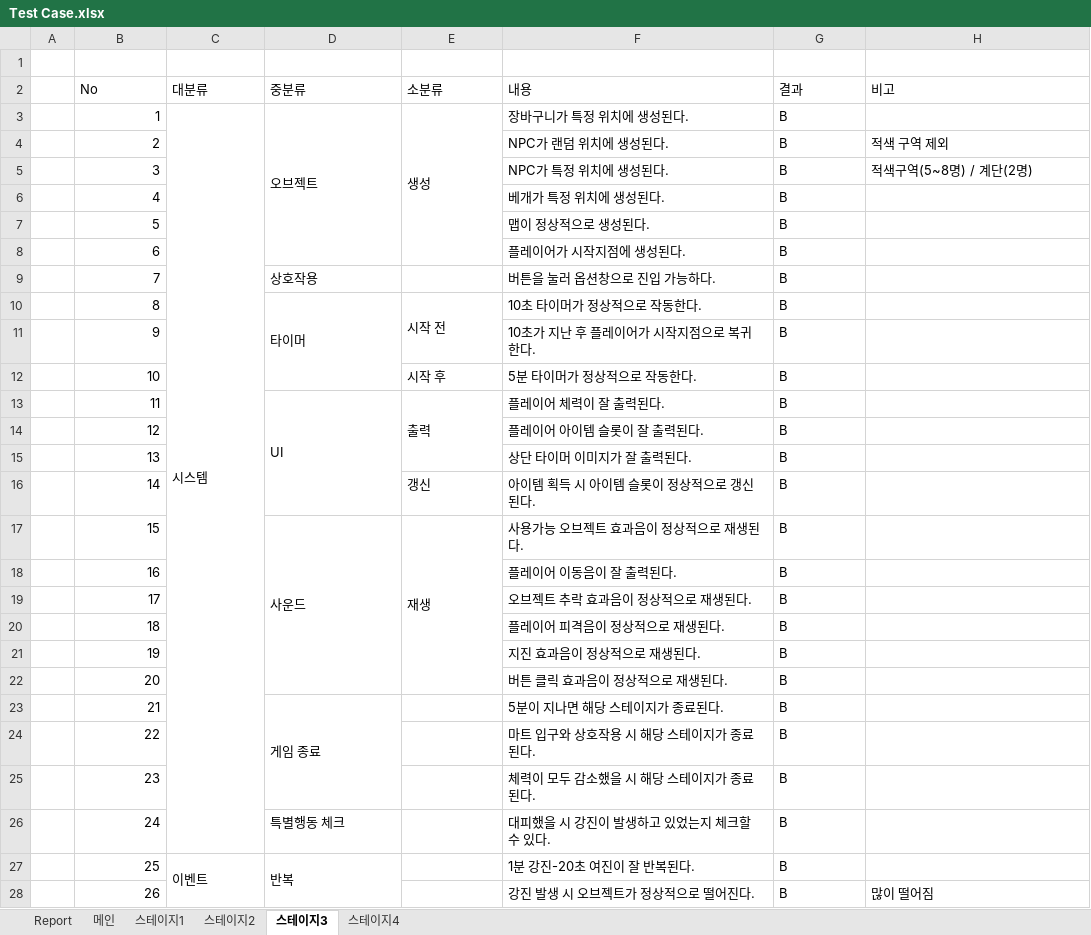
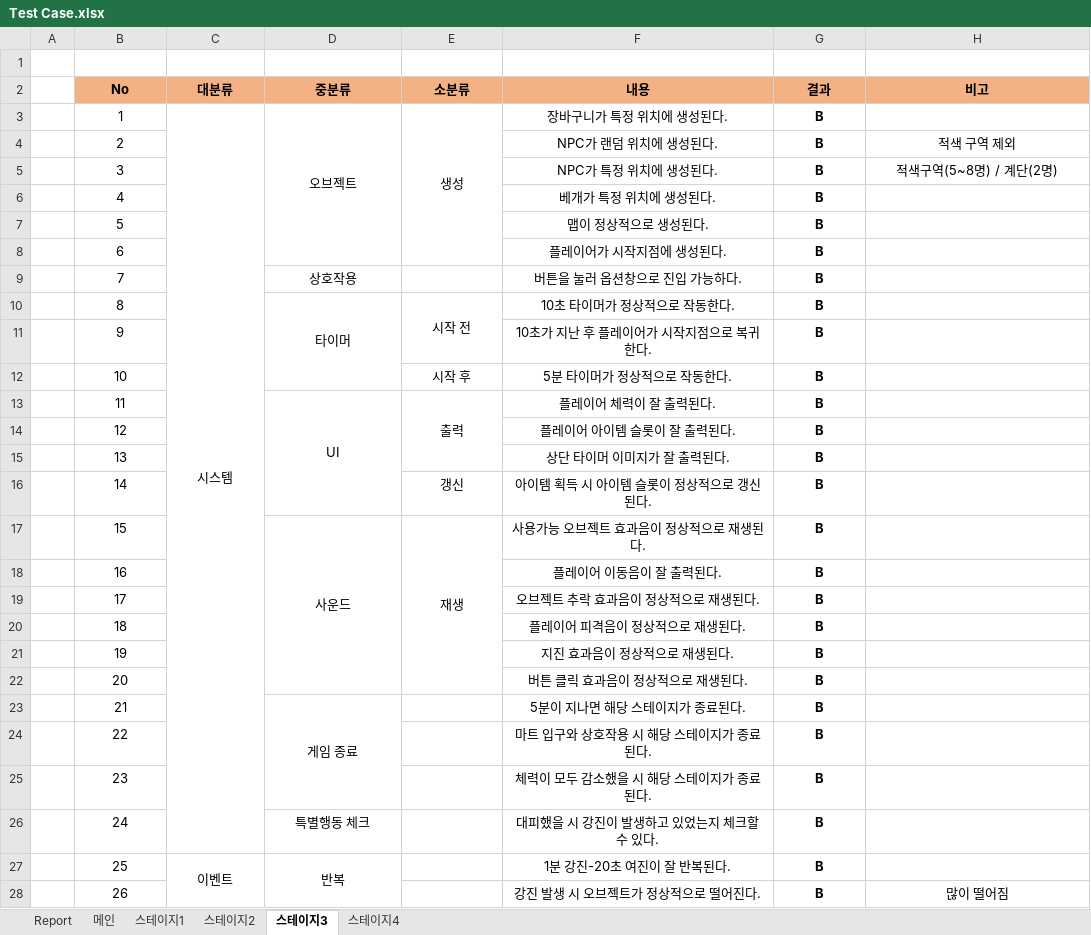
Before and after one commit to kbjun98/Earthquake-Simulator, an Excel workbook: Test Case.xlsx, sheet 스테이지3, drawn as a sheet; only a part is shown; values as stored, in another font and other column widths than the file's, no borders; the diff covers the shown part only; the diff names each change by its address in the sheet, - before the commit and + after, or states it on an @@ line.

```diff
--- a/Test Case.xlsx (sheet 스테이지3)
+++ b/Test Case.xlsx (sheet 스테이지3)
@@ B2:H2 bold: off → on, alignment: left → center, fill: none → #F4B184 @@
-B3:B28 alignment: right
+B3:B28 alignment: center
-C3:G3 alignment: left
+C3:G3 alignment: center
-G3:G28 bold: off
+G3:G28 bold: on
-F4:H5 alignment: left
+F4:H5 alignment: center
-F6:G9 alignment: left
+F6:G9 alignment: center
-D9 alignment: left
+D9 alignment: center
-D10:G10 alignment: left
+D10:G10 alignment: center
-F11:G11 alignment: left
+F11:G11 alignment: center
-E12:G12 alignment: left
+E12:G12 alignment: center
-D13:G13 alignment: left
+D13:G13 alignment: center
-F14:G15 alignment: left
+F14:G15 alignment: center
-E16:G16 alignment: left
+E16:G16 alignment: center
-D17:G17 alignment: left
+D17:G17 alignment: center
-F18:G27 alignment: left
+F18:G27 alignment: center
-D23 alignment: left
+D23 alignment: center
-D26 alignment: left
+D26 alignment: center
-C27:D27 alignment: left
+C27:D27 alignment: center
-F28:H28 alignment: left
+F28:H28 alignment: center
```
Also changed, not shown: cell formats elsewhere in this sheet, sheet 스테이지2, sheet 스테이지1, sheet Report, sheet 메인, sheet 스테이지4, 27 other files.
